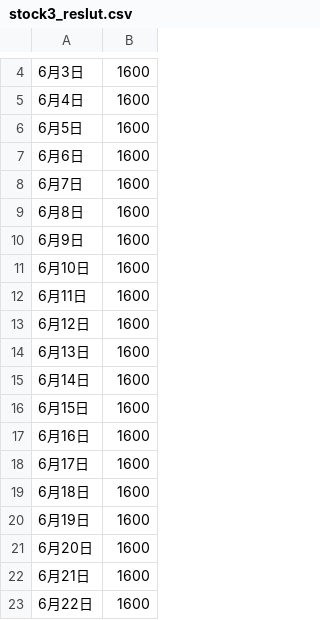
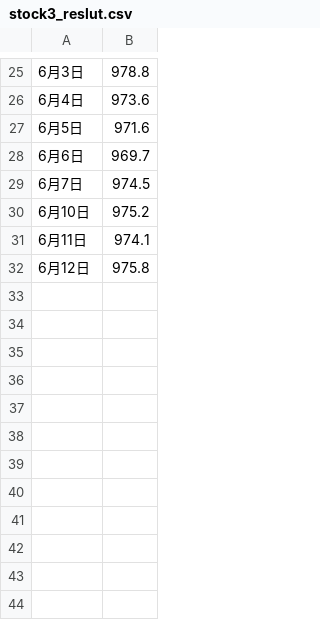
Before and after one commit to Matsumgen/public_inkare, a CSV file: stock3_reslut.csv, drawn as a sheet; only a part is shown, gaps mark what is left out; the diff covers the shown part only.

```diff
--- a/stock3_reslut.csv
+++ b/stock3_reslut.csv
@@ -4,20 +25,8 @@
-6月3日,1600
-6月4日,1600
-6月5日,1600
-6月6日,1600
-6月7日,1600
-6月8日,1600
-6月9日,1600
-6月10日,1600
-6月11日,1600
-6月12日,1600
-6月13日,1600
-6月14日,1600
-6月15日,1600
-6月16日,1600
-6月17日,1600
-6月18日,1600
-6月19日,1600
-6月20日,1600
-6月21日,1600
-6月22日,1600
+6月3日,978.8
+6月4日,973.6
+6月5日,971.6
+6月6日,969.7
+6月7日,974.5
+6月10日,975.2
+6月11日,974.1
+6月12日,975.8
```
Also changed, not shown: 24 added rows and 12 removed rows elsewhere in this file, stock1_reslut.csv, stock2_reslut.csv, 12 other files.
